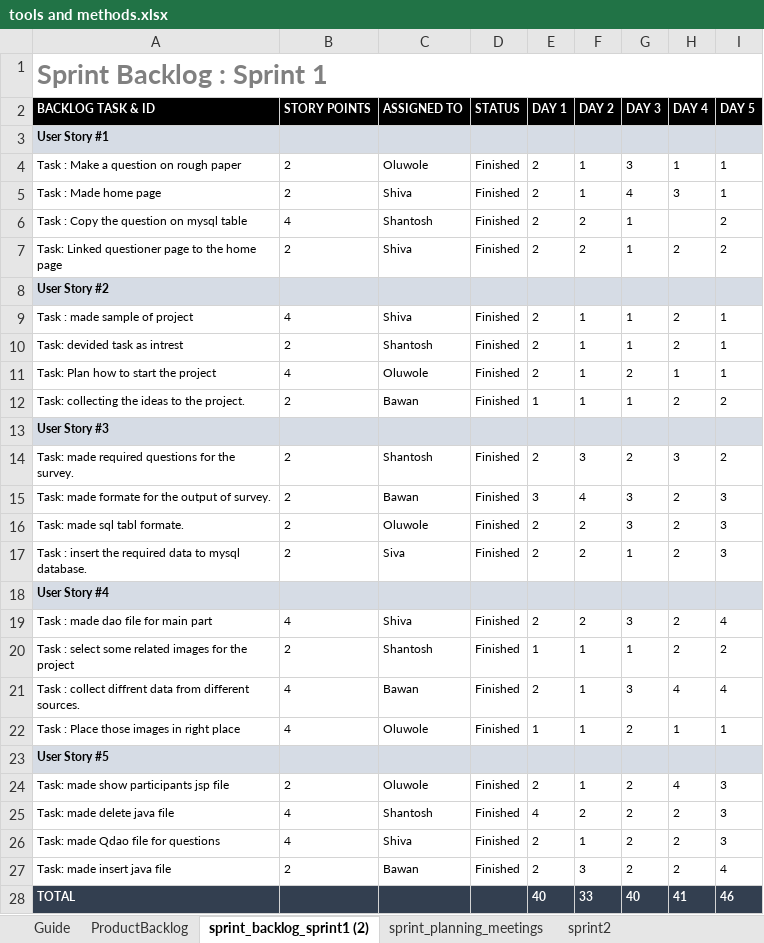
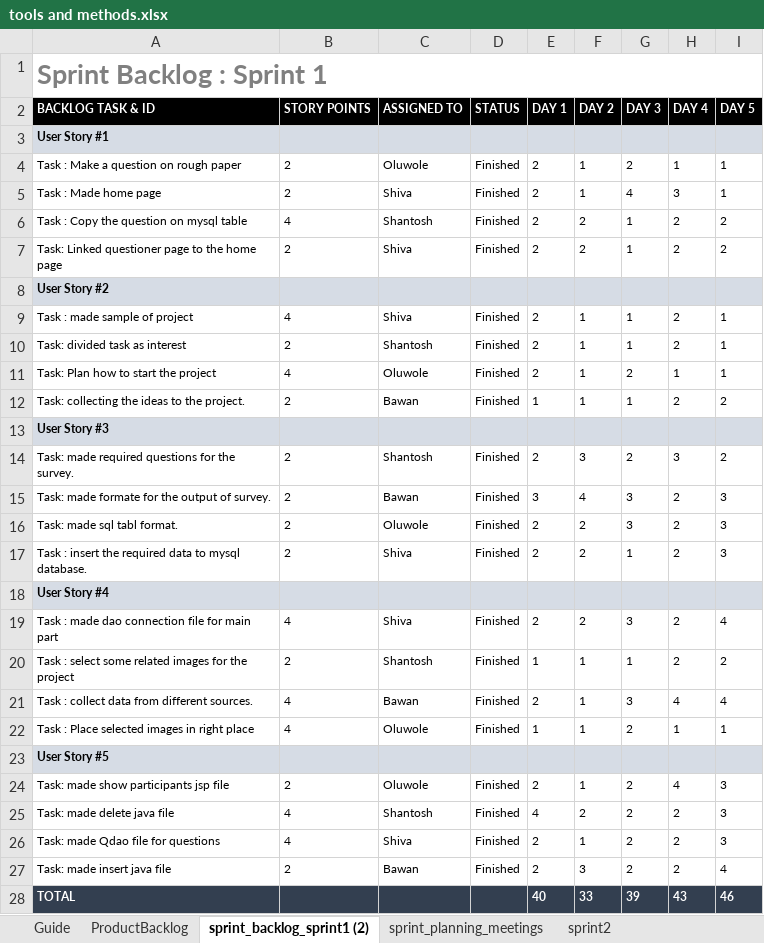
Before and after one commit to shantosh123/server_programming, an Excel workbook: tools and methods.xlsx, sheet sprint_backlog_sprint1 (2), drawn as a sheet; values as stored, in another font and other column widths than the file's, no borders; charts and pictures not drawn; the diff names each change by its address in the sheet, - before the commit and + after, or states it on an @@ line.

```diff
--- a/tools and methods.xlsx (sheet sprint_backlog_sprint1 (2))
+++ b/tools and methods.xlsx (sheet sprint_backlog_sprint1 (2))
-G4 (DAY 3): 3
+G4 (DAY 3): 2
-H6 (DAY 4): (empty)
+H6 (DAY 4): 2
-A10 (BACKLOG TASK & ID): Task: devided task as intrest
+A10 (BACKLOG TASK & ID): Task: divided task as interest
-A16 (BACKLOG TASK & ID): Task: made sql tabl formate.
+A16 (BACKLOG TASK & ID): Task: made sql tabl format.
-C17 (ASSIGNED TO): Siva
+C17 (ASSIGNED TO): Shiva
-A19 (BACKLOG TASK & ID): Task : made dao file for main part
+A19 (BACKLOG TASK & ID): Task : made dao connection file for main part
-A21 (BACKLOG TASK & ID): …: collect diffrent data from…
+A21 (BACKLOG TASK & ID): …: collect data from…
-A22 (BACKLOG TASK & ID): Task : Place those images in right place
+A22 (BACKLOG TASK & ID): Task : Place selected images in right place
-G28 (DAY 3): 40
+G28 (DAY 3): 39
-H28 (DAY 4): 41
+H28 (DAY 4): 43
```
Also changed, not shown: sheet sprint2, sheet ProductBacklog, sheet sprint_planning_meetings, charts or pictures.
